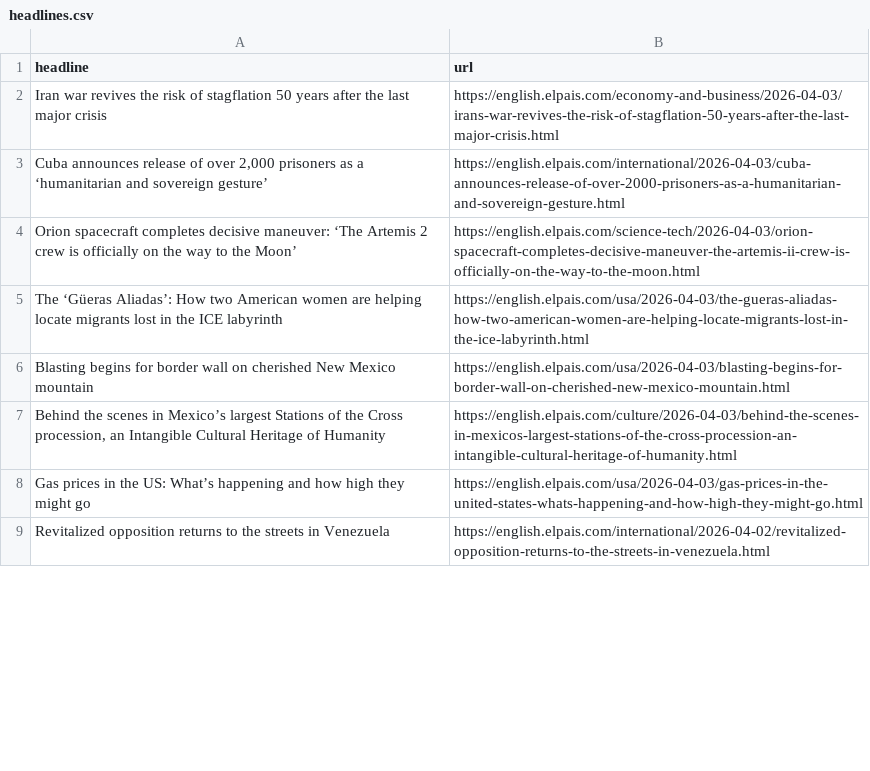
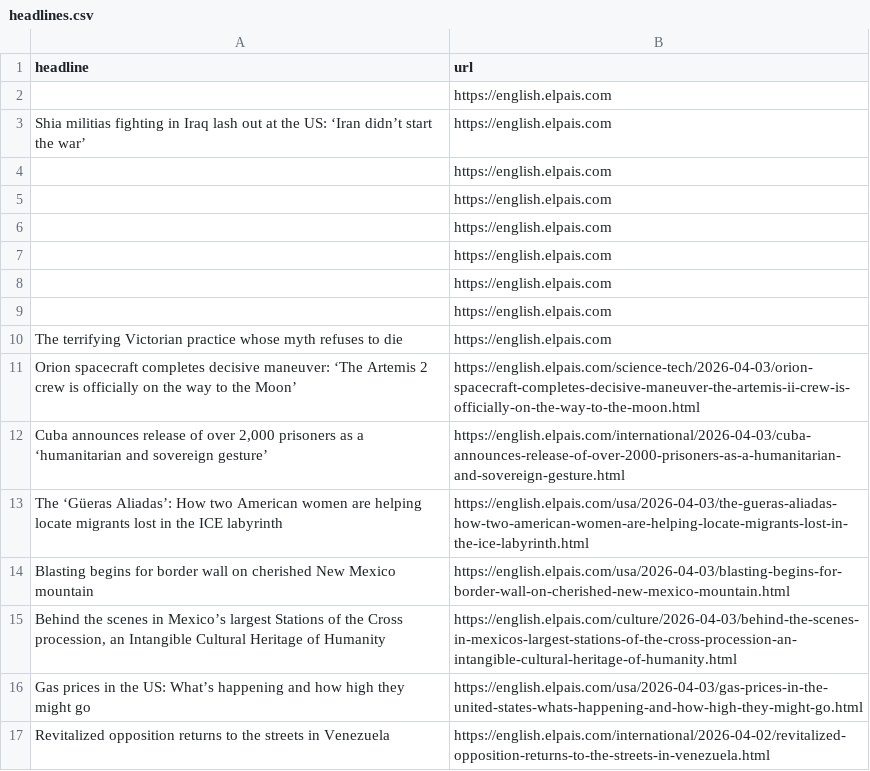
Before and after one commit to LisaMEckardt/el-pais-autoscraper, a CSV file: headlines.csv, drawn as a sheet; only a part is shown; the diff covers the shown part only.

```diff
--- a/headlines.csv
+++ b/headlines.csv
@@ -1,5 +1,13 @@
 headline,url
-Iran war revives the risk of stagflation 50 years after the last major crisis,https://english.elpais.com/economy-and-business/2026-04-03/irans-war-revives-the-risk-of-stagflation-50-years-after-the-last-major-crisis.html
+,https://english.elpais.com
+Shia militias fighting in Iraq lash out at the US: ‘Iran didn’t start the war’,https://english.elpais.com
+,https://english.elpais.com
+,https://english.elpais.com
+,https://english.elpais.com
+,https://english.elpais.com
+,https://english.elpais.com
+,https://english.elpais.com
+The terrifying Victorian practice whose myth refuses to die,https://english.elpais.com
+Orion spacecraft completes decisive maneuver: ‘The Artemis 2 crew is officially on the way to the Moon’,https://english.elpais.com/science-tech/2026-04-03/orion-spacecraft-completes-decisive-maneuver-the-artemis-ii-crew-is-officially-on-the-way-to-the-moon.html
 "Cuba announces release of over 2,000 prisoners as a ‘humanitarian and sovereign gesture’",https://english.elpais.com/international/2026-04-03/cuba-announces-release-of-over-2000-prisoners-as-a-humanitarian-and-sovereign-gesture.html
-Orion spacecraft completes decisive maneuver: ‘The Artemis 2 crew is officially on the way to the Moon’,https://english.elpais.com/science-tech/2026-04-03/orion-spacecraft-completes-decisive-maneuver-the-artemis-ii-crew-is-officially-on-the-way-to-the-moon.html
 The ‘Güeras Aliadas’: How two American women are helping locate migrants lost in the ICE labyrinth ,https://english.elpais.com/usa/2026-04-03/the-gueras-aliadas-how-two-american-women-are-helping-locate-migrants-lost-in-the-ice-labyrinth.html
```
Also changed, not shown: 1 added row, 10 removed rows and 2 moved rows elsewhere in this file.
